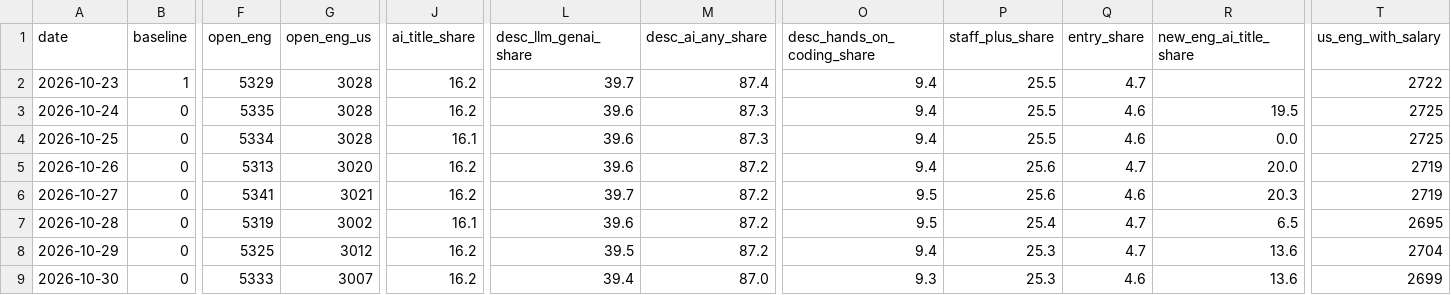
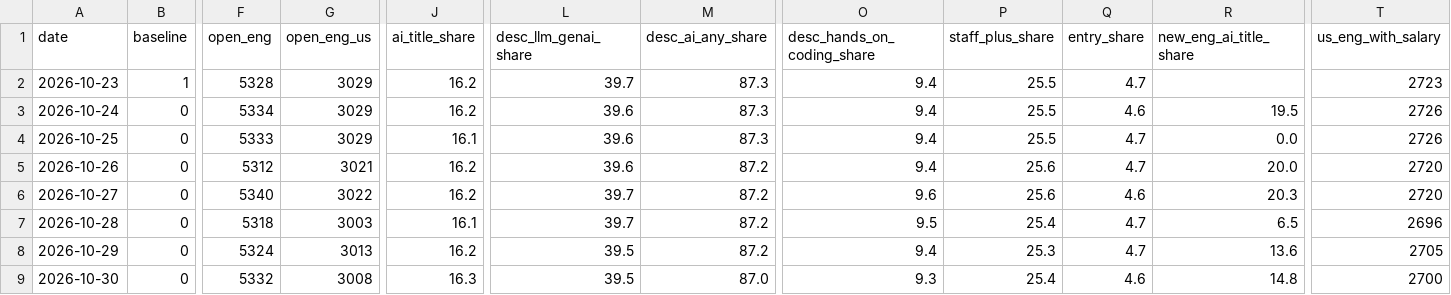
Before and after one commit to Xenzoro/sweAiTracker, a CSV file: data/boards/daily_summary.csv, drawn as a sheet; only a part is shown, gaps mark what is left out; the diff covers the shown part only; the diff names each change by its address in the sheet, - before the commit and + after, or states it on an @@ line.

```diff
--- a/data/boards/daily_summary.csv
+++ b/data/boards/daily_summary.csv
-F2 (open_eng): 5329
+F2 (open_eng): 5328
-G2:G4 (open_eng_us): 3028
+G2:G4 (open_eng_us): 3029
-M2 (desc_ai_any_share): 87.4
+M2 (desc_ai_any_share): 87.3
-T2 (us_eng_with_salary): 2722
+T2 (us_eng_with_salary): 2723
-F3 (open_eng): 5335
+F3 (open_eng): 5334
-T3:T4 (us_eng_with_salary): 2725
+T3:T4 (us_eng_with_salary): 2726
-F4 (open_eng): 5334
+F4 (open_eng): 5333
-Q4 (entry_share): 4.6
+Q4 (entry_share): 4.7
-F5 (open_eng): 5313
+F5 (open_eng): 5312
-G5 (open_eng_us): 3020
+G5 (open_eng_us): 3021
-T5:T6 (us_eng_with_salary): 2719
+T5:T6 (us_eng_with_salary): 2720
-F6 (open_eng): 5341
+F6 (open_eng): 5340
-G6 (open_eng_us): 3021
+G6 (open_eng_us): 3022
-O6 (desc_hands_on_coding_share): 9.5
+O6 (desc_hands_on_coding_share): 9.6
-F7 (open_eng): 5319
+F7 (open_eng): 5318
-G7 (open_eng_us): 3002
+G7 (open_eng_us): 3003
-L7 (desc_llm_genai_share): 39.6
+L7 (desc_llm_genai_share): 39.7
-T7 (us_eng_with_salary): 2695
+T7 (us_eng_with_salary): 2696
-F8 (open_eng): 5325
+F8 (open_eng): 5324
-G8 (open_eng_us): 3012
+G8 (open_eng_us): 3013
-T8 (us_eng_with_salary): 2704
+T8 (us_eng_with_salary): 2705
-F9 (open_eng): 5333
+F9 (open_eng): 5332
-G9 (open_eng_us): 3007
+G9 (open_eng_us): 3008
-J9 (ai_title_share): 16.2
+J9 (ai_title_share): 16.3
-L9 (desc_llm_genai_share): 39.4
+L9 (desc_llm_genai_share): 39.5
-P9 (staff_plus_share): 25.3
+P9 (staff_plus_share): 25.4
-R9 (new_eng_ai_title_share): 13.6
+R9 (new_eng_ai_title_share): 14.8
-T9 (us_eng_with_salary): 2699
+T9 (us_eng_with_salary): 2700
```
Also changed, not shown: 1 added row and 108 edited cells elsewhere in this file, data/boards/category_summary.csv, data/boards/company_summary.csv, 8 other files.
